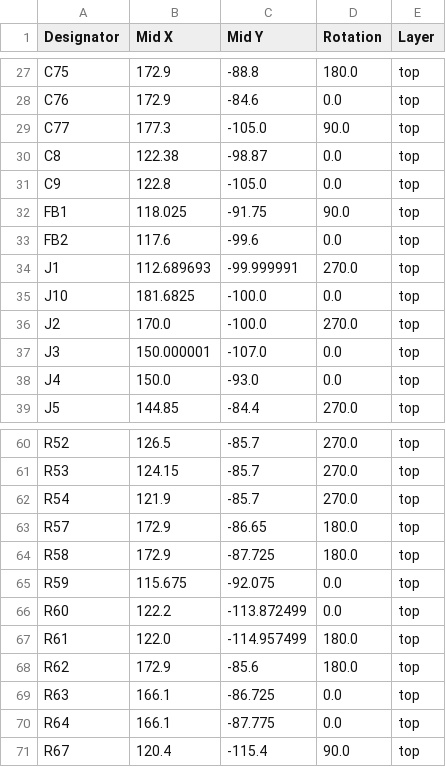
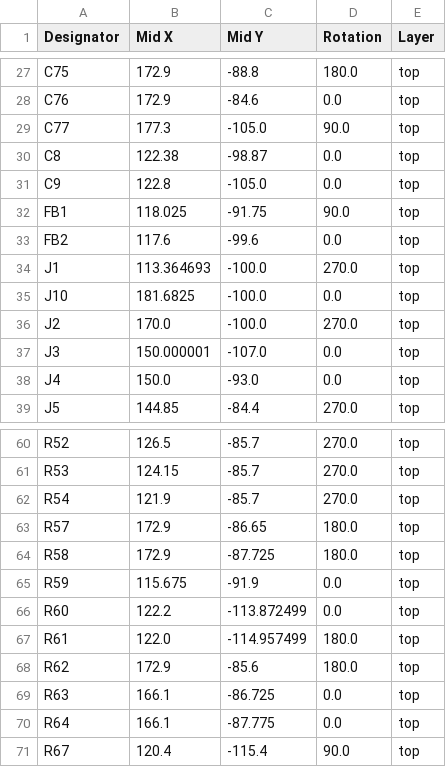
Before and after one commit to ryuz/rtcl-tp25k-usb3-pcb, a CSV file: rtcl-tp25k-usb3/production/positions.csv, drawn as a sheet; only a part is shown, gaps mark what is left out.

```diff
--- a/rtcl-tp25k-usb3/production/positions.csv
+++ b/rtcl-tp25k-usb3/production/positions.csv
@@ -33,3 +33,3 @@ FB1,118.025,-91.75,90.0,top
 FB2,117.6,-99.6,0.0,top
-J1,112.689693,-99.999991,270.0,top
+J1,113.364693,-100.0,270.0,top
 J10,181.6825,-100.0,0.0,top
@@ -64,3 +64,3 @@ R57,172.9,-86.65,180.0,top
 R58,172.9,-87.725,180.0,top
-R59,115.675,-92.075,0.0,top
+R59,115.675,-91.9,0.0,top
 R60,122.2,-113.872499,0.0,top
```
Also changed, not shown: rtcl-tp25k-usb3/production/bom.csv, 3 other files.
